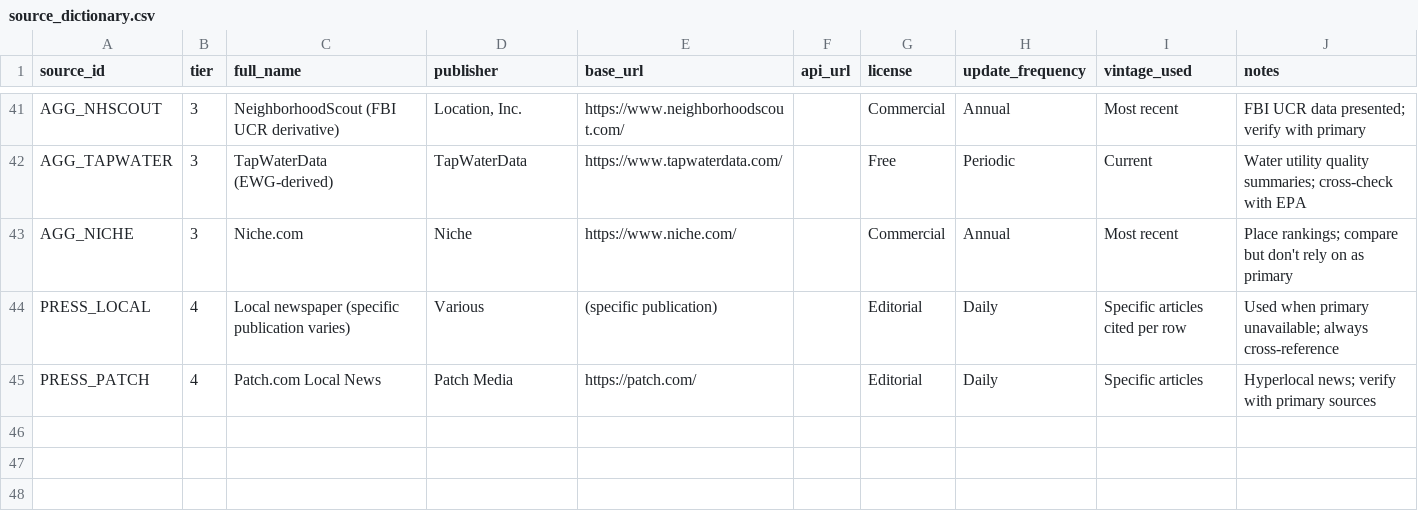
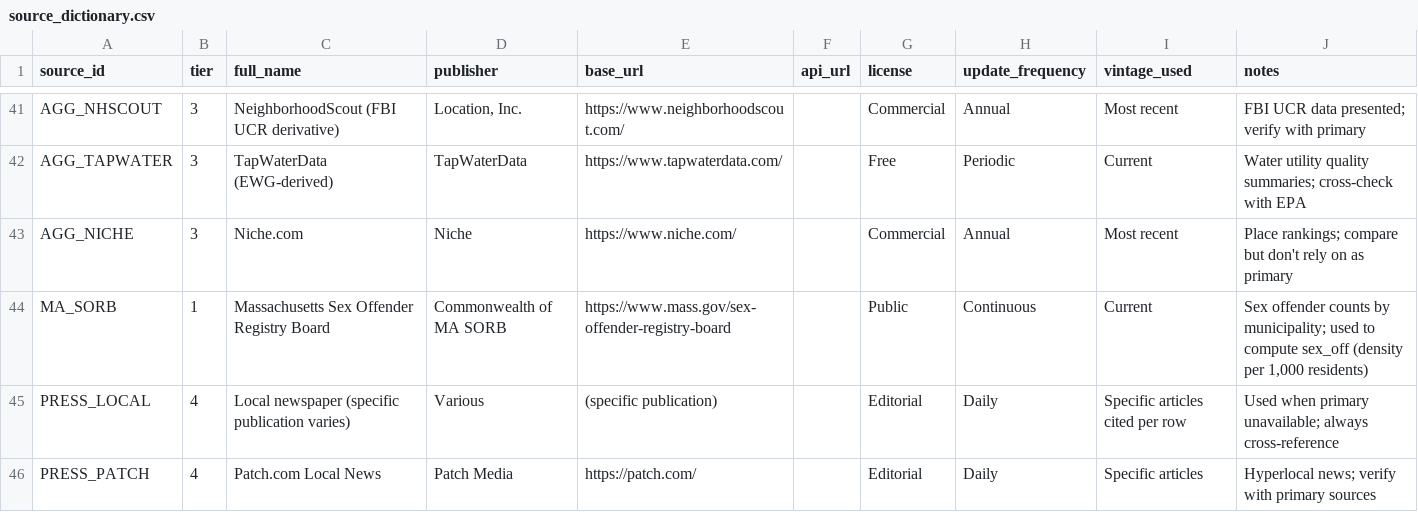
Before and after one commit to bluepenguin1234/civica, a CSV file: data/source_dictionary.csv, drawn as a sheet; only a part is shown, gaps mark what is left out.

```diff
--- a/data/source_dictionary.csv
+++ b/data/source_dictionary.csv
@@ -43,2 +43,3 @@ AGG_TAPWATER,3,TapWaterData (EWG-derived),TapWaterData,https://www.tapwaterdata.
 AGG_NICHE,3,Niche.com,Niche,https://www.niche.com/,,Commercial,Annual,Most recent,Place rankings; compare but don't rely on as primary
+MA_SORB,1,Massachusetts Sex Offender Registry Board,Commonwealth of MA SORB,https://www.mass.gov/sex-offender-registry-board,,Public,Continuous,Current,"Sex offender counts by municipality; used to compute sex_off (density per 1,000 residents)"
 PRESS_LOCAL,4,Local newspaper (specific publication varies),Various,(specific publication),,Editorial,Daily,Specific articles cited per row,Used when primary unavailable; always cross-reference
```
Also changed, not shown: data/scoring_rubrics.csv, 1 other file.
